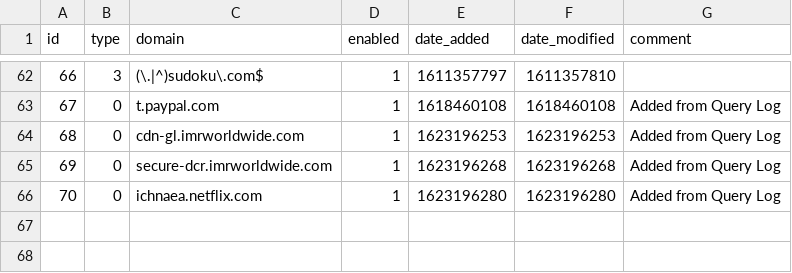
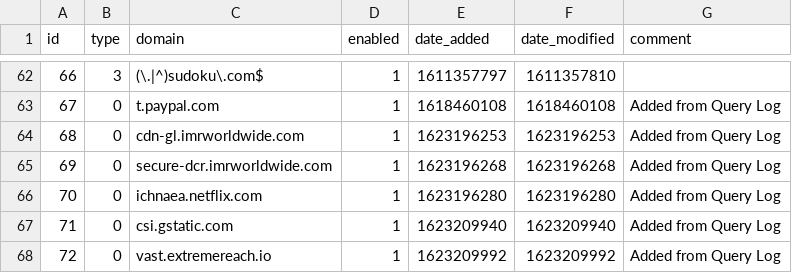
Before and after one commit to Awesomium40/my-pihole-lists, a CSV file: domainlist.csv, drawn as a sheet; only a part is shown, gaps mark what is left out.

Commit message:
Updated June  8, 2021 11:40PM

```diff
--- a/domainlist.csv
+++ b/domainlist.csv
@@ -66 +66,3 @@ id,type,domain,enabled,date_added,date_modified,comment
 70,0,ichnaea.netflix.com,1,1623196280,1623196280,"Added from Query Log"
+71,0,csi.gstatic.com,1,1623209940,1623209940,"Added from Query Log"
+72,0,vast.extremereach.io,1,1623209992,1623209992,"Added from Query Log"
```
